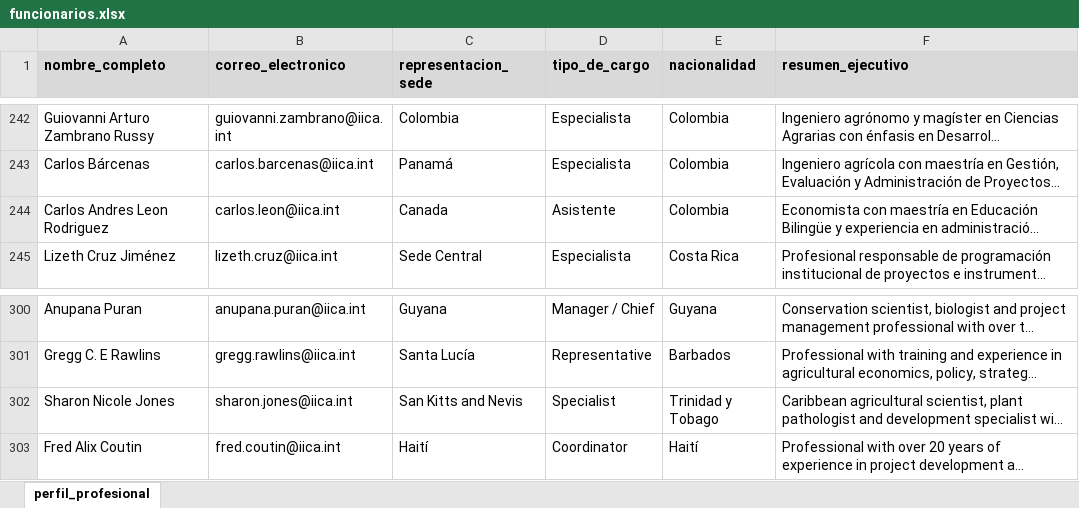
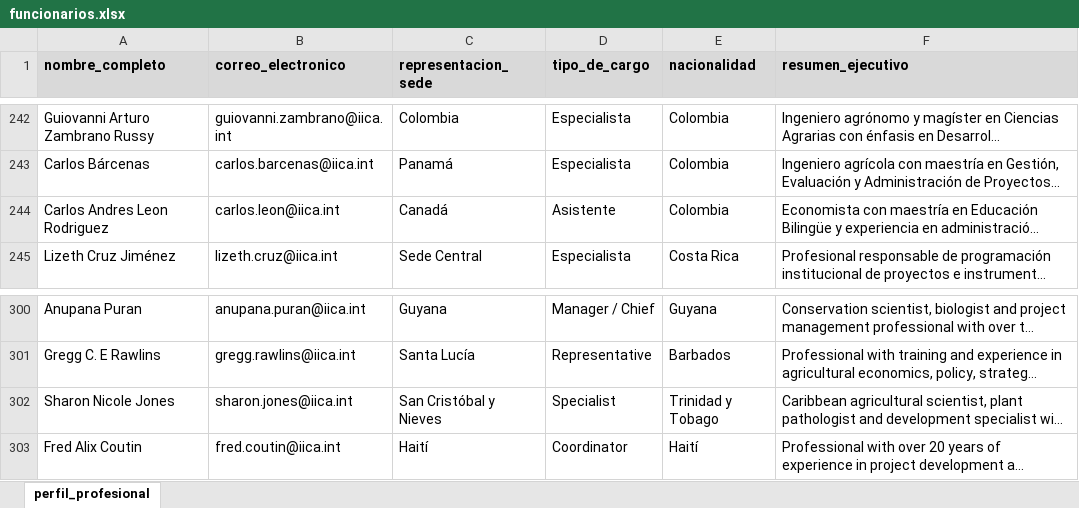
Before and after one commit to AndresJSS/generador-perfiles-iica, an Excel workbook: funcionarios.xlsx, sheet perfil_profesional, drawn as a sheet; only a part is shown, gaps mark what is left out; long unchanged cells end in …; values as stored, in another font and other column widths than the file's, no borders; the diff covers the shown part only; the diff names each change by its address in the sheet, - before the commit and + after, or states it on an @@ line.

Commit message:
Ajuste nombre Representaciones

```diff
--- a/funcionarios.xlsx (sheet perfil_profesional)
+++ b/funcionarios.xlsx (sheet perfil_profesional)
-C244 (representacion_sede): Canada
+C244 (representacion_sede): Canadá
-C302 (representacion_sede): San Kitts and Nevis
+C302 (representacion_sede): San Cristóbal y Nieves
```
Also changed, not shown: 5 edited cells elsewhere in this sheet.
